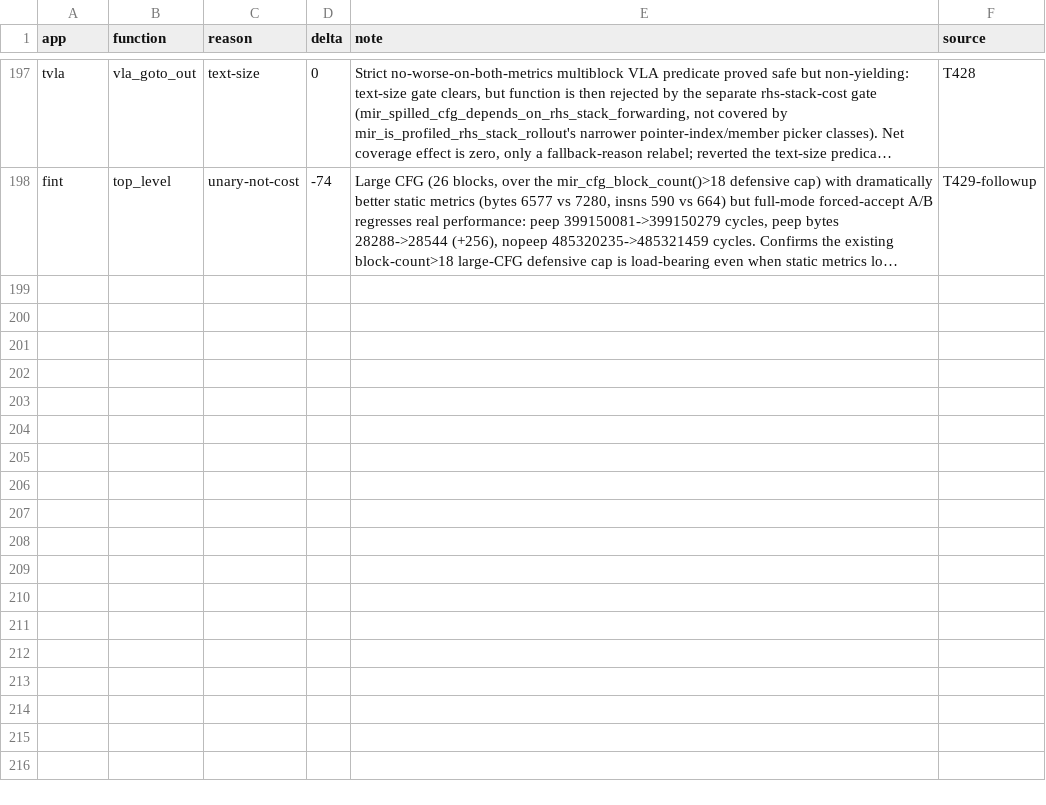
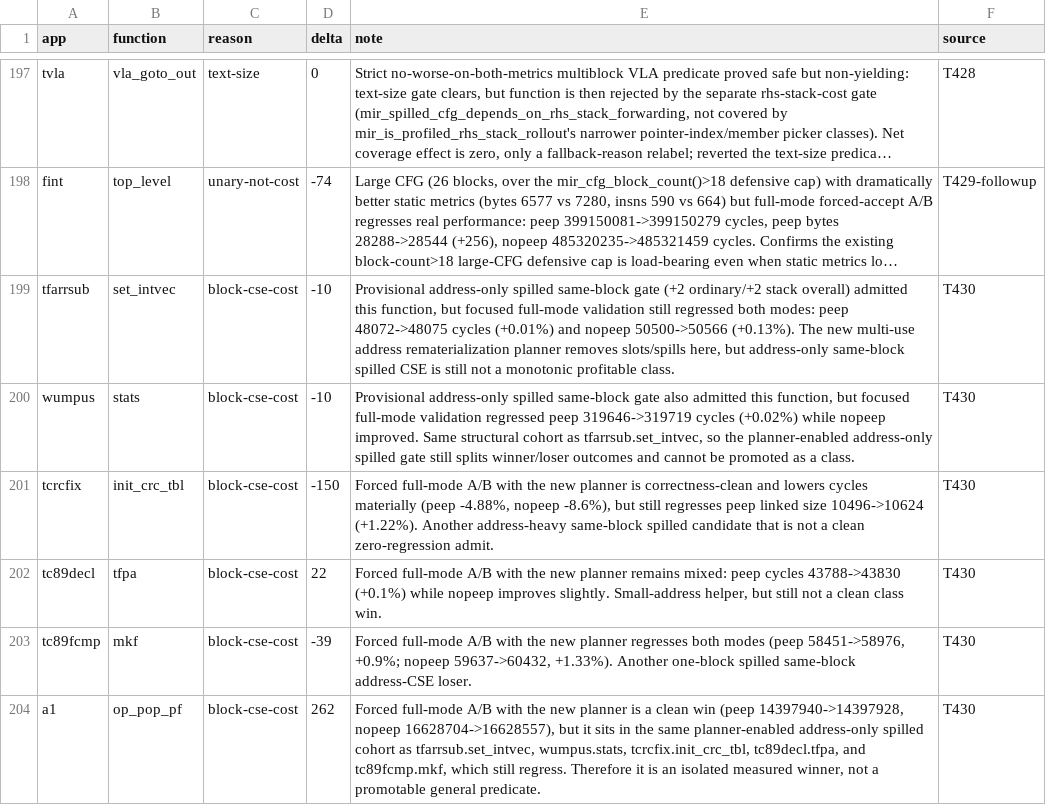
Before and after one commit to davidly/dcc, a TSV file: mir-dead-ends.tsv, drawn as a sheet; only a part is shown, gaps mark what is left out; long unchanged cells end in …; the diff names each change by its address in the sheet, - before the commit and + after, or states it on an @@ line.

```diff
--- a/mir-dead-ends.tsv
+++ b/mir-dead-ends.tsv
+row 199: tfarrsub | set_intvec | block-cse-cost | -10 | Provisional address-only spilled same-block gate (+2 ordinary/+2 stack overall) admitted this function, but focused full-mode validation still regressed both modes: peep 48072->48075 cycles (+0.01%) and nopeep 50500->50566 (+0.13%). The new multi-use address rematerialization planner removes slots/spills here, but address-only same-block spilled CSE is still not a monotonic profitable class. | T430
+row 200: wumpus | stats | block-cse-cost | -10 | Provisional address-only spilled same-block gate also admitted this function, but focused full-mode validation regressed peep 319646->319719 cycles (+0.02%) while nopeep improved. Same structural cohort as tfarrsub.set_intvec, so the planner-enabled address-only spilled gate still splits winner/loser outcomes and cannot be promoted as a class. | T430
+row 201: tcrcfix | init_crc_tbl | block-cse-cost | -150 | Forced full-mode A/B with the new planner is correctness-clean and lowers cycles materially (peep -4.88%, nopeep -8.6%), but still regresses peep linked size 10496->10624 (+1.22%). Another address-heavy same-block spilled candidate that is not a clean zero-regression admit. | T430
+row 202: tc89decl | tfpa | block-cse-cost | 22 | Forced full-mode A/B with the new planner remains mixed: peep cycles 43788->43830 (+0.1%) while nopeep improves slightly. Small-address helper, but still not a clean class win. | T430
+row 203: tc89fcmp | mkf | block-cse-cost | -39 | Forced full-mode A/B with the new planner regresses both modes (peep 58451->58976, +0.9%; nopeep 59637->60432, +1.33%). Another one-block spilled same-block address-CSE loser. | T430
+row 204: a1 | op_pop_pf | block-cse-cost | 262 | Forced full-mode A/B with the new planner is a clean win (peep 14397940->14397928, nopeep 16628704->16628557), but it sits in the same planner-enabled address-only spilled cohort as tfarrsub.set_intvec, wumpus.stats, tcrcfix.init_crc_tbl, tc89decl.tfpa, and tc89fcmp.mkf, which still regress. Therefore it is an isolated measured winner, not a promotable general predicate. | T430
```
Also changed, not shown: 4 other files.
